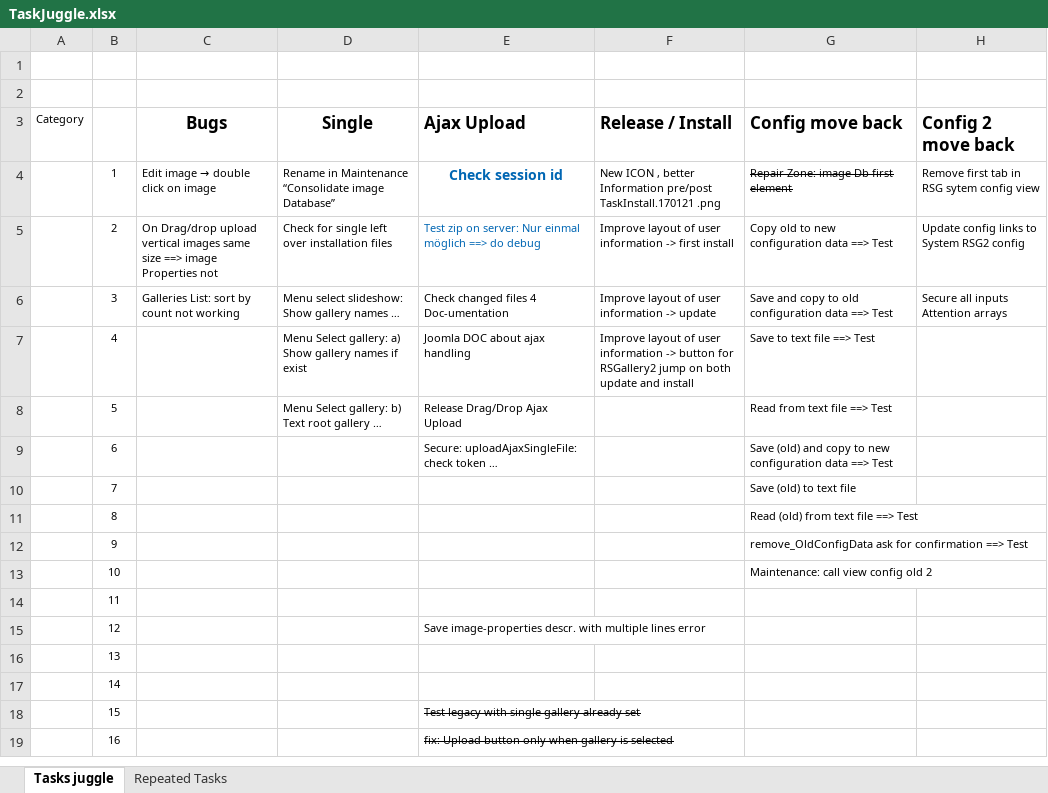
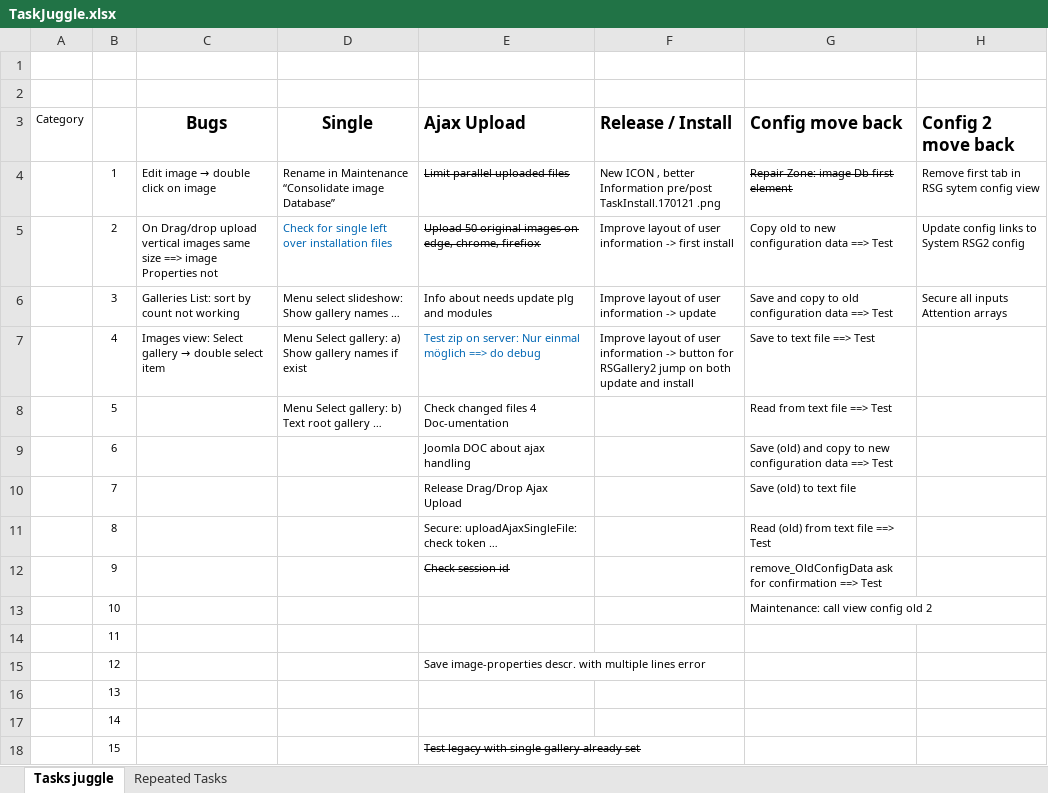
Before and after one commit to RSGallery2/RSGallery2_Project, an Excel workbook: .tasks/TaskJuggle.xlsx, sheet Tasks juggle, drawn as a sheet; only a part is shown; the shorter side is filled out with more unchanged rows; values as stored, in another font and other column widths than the file's, no borders; the diff names each change by its address in the sheet, - before the commit and + after, or states it on an @@ line.

Commit message:
changed task info

```diff
--- a/.tasks/TaskJuggle.xlsx (sheet Tasks juggle)
+++ b/.tasks/TaskJuggle.xlsx (sheet Tasks juggle)
-E4 (Ajax Upload): Check session id
+E4 (Ajax Upload): Limit parallel uploaded files
@@ E4:E5 strikethrough: off → on, text colour: #0066B3 → black @@
@@ E4 bold: on → off, text size: smaller, alignment: center → left @@
-D5 text colour: black
+D5 text colour: #0066B3
-E5 (Ajax Upload): Test zip on server: Nur einmal möglich ==> do debug
+E5 (Ajax Upload): Upload 50 original images on edge, chrome, firefiox
-E6 (Ajax Upload): Check changed files 4 Doc-umentation
+E6 (Ajax Upload): Info about needs update plg and modules
@@ C7 (Bugs): (empty) → Images view: Select gallery → double select item @@
-E7 (Ajax Upload): Joomla DOC about ajax handling
+E7 (Ajax Upload): Test zip on server: Nur einmal möglich ==> do debug
-E7 text colour: black
+E7 text colour: #0066B3
-E8 (Ajax Upload): Release Drag/Drop Ajax Upload
+E8 (Ajax Upload): Check changed files 4 Doc-umentation
-E9 (Ajax Upload): Secure: uploadAjaxSingleFile: check token …
+E9 (Ajax Upload): Joomla DOC about ajax handling
-E10 (Ajax Upload): (empty)
+E10 (Ajax Upload): Release Drag/Drop Ajax Upload
-E11 (Ajax Upload): (empty)
+E11 (Ajax Upload): Secure: uploadAjaxSingleFile: check token …
-E12 (Ajax Upload): (empty)
+E12 (Ajax Upload): Check session id
```
